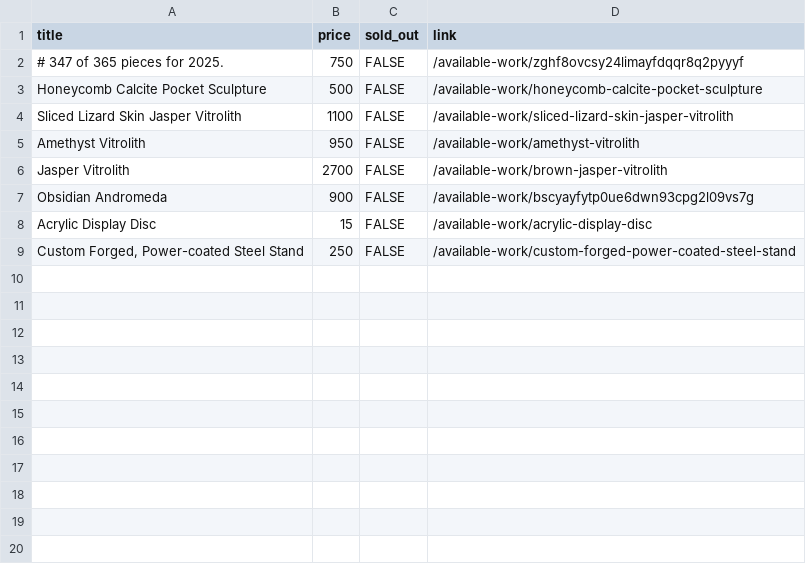
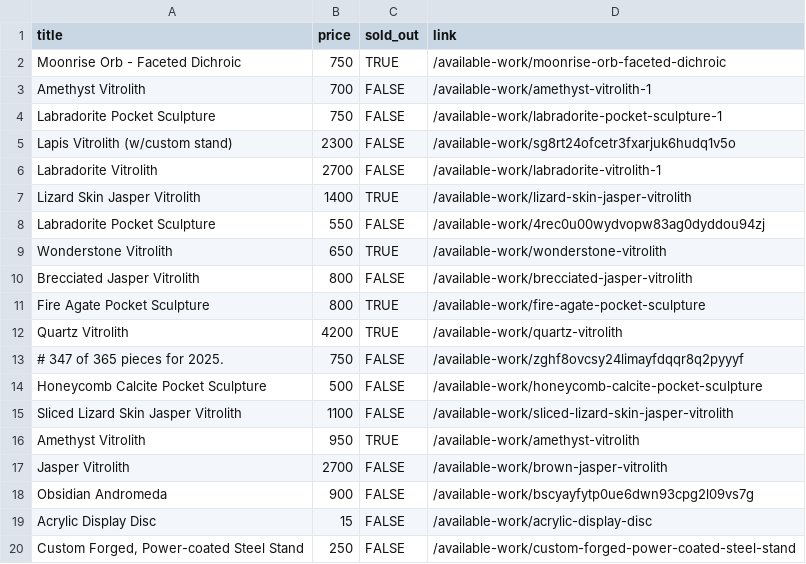
Before and after one commit to hadley/available-work, a CSV file: products.csv, drawn as a sheet.

Commit message:
https://github.com/hadley/available-work/actions/runs/20382896098

```diff
--- a/products.csv
+++ b/products.csv
@@ -1,2 +1,13 @@
 "title","price","sold_out","link"
+"Moonrise Orb - Faceted Dichroic",750,TRUE,"/available-work/moonrise-orb-faceted-dichroic"
+"Amethyst Vitrolith",700,FALSE,"/available-work/amethyst-vitrolith-1"
+"Labradorite Pocket Sculpture",750,FALSE,"/available-work/labradorite-pocket-sculpture-1"
+"Lapis Vitrolith (w/custom stand)",2300,FALSE,"/available-work/sg8rt24ofcetr3fxarjuk6hudq1v5o"
+"Labradorite Vitrolith",2700,FALSE,"/available-work/labradorite-vitrolith-1"
+"Lizard Skin Jasper Vitrolith",1400,TRUE,"/available-work/lizard-skin-jasper-vitrolith"
+"Labradorite Pocket Sculpture",550,FALSE,"/available-work/4rec0u00wydvopw83ag0dyddou94zj"
+"Wonderstone Vitrolith",650,TRUE,"/available-work/wonderstone-vitrolith"
+"Brecciated Jasper Vitrolith",800,FALSE,"/available-work/brecciated-jasper-vitrolith"
+"Fire Agate Pocket Sculpture",800,TRUE,"/available-work/fire-agate-pocket-sculpture"
+"Quartz Vitrolith",4200,TRUE,"/available-work/quartz-vitrolith"
 "# 347 of 365 pieces for 2025.",750,FALSE,"/available-work/zghf8ovcsy24limayfdqqr8q2pyyyf"
@@ -4,3 +15,3 @@
 "Sliced Lizard Skin Jasper Vitrolith",1100,FALSE,"/available-work/sliced-lizard-skin-jasper-vitrolith"
-"Amethyst Vitrolith",950,FALSE,"/available-work/amethyst-vitrolith"
+"Amethyst Vitrolith",950,TRUE,"/available-work/amethyst-vitrolith"
 "Jasper Vitrolith",2700,FALSE,"/available-work/brown-jasper-vitrolith"
```
